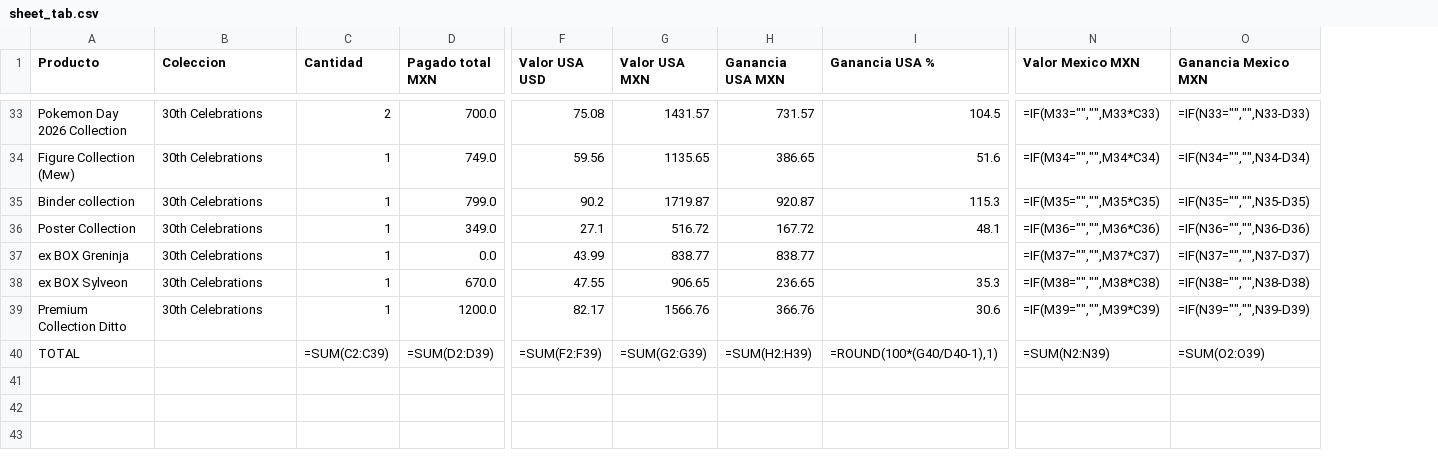
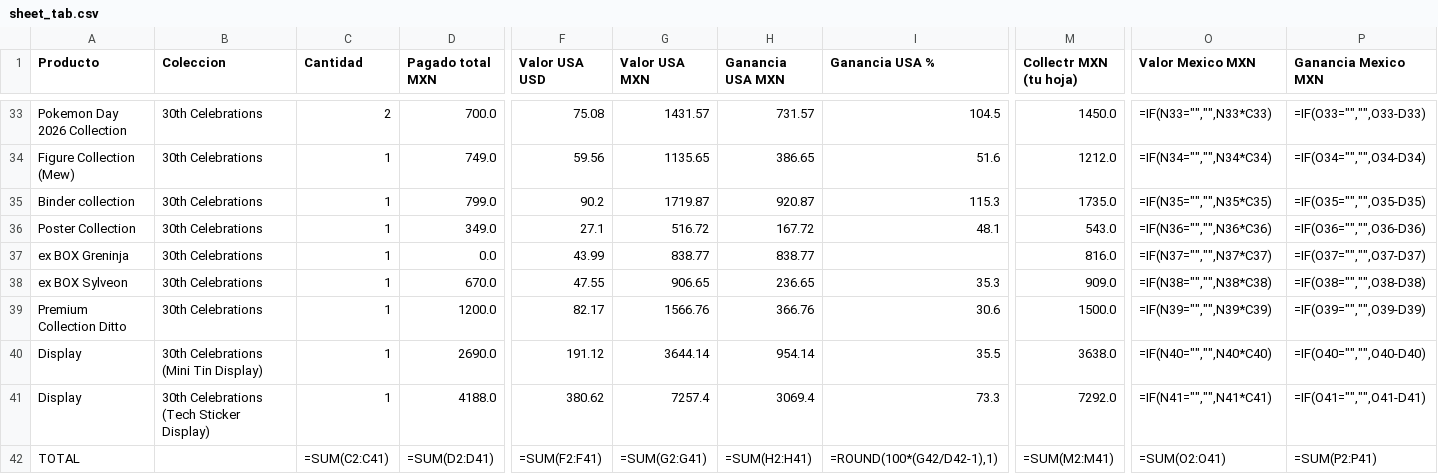
Before and after one commit to dvillasisr-lab/claude, a CSV file: pokemon-stock/sheet_tab.csv, drawn as a sheet; only a part is shown, gaps mark what is left out; addresses are those after the commit; rows hold the shown columns only; the diff covers the shown part only; the diff names each change by its address in the sheet, - before the commit and + after, or states it on an @@ line.

```diff
--- a/pokemon-stock/sheet_tab.csv
+++ b/pokemon-stock/sheet_tab.csv
+column M (Collectr MXN (tu hoja)), rows 33-39: 1450.0 | 1212.0 | 1735.0 | 543.0 | 816.0 | 909.0 | 1500.0; row 42: =SUM(M2:M41)
-O33 (Valor Mexico MXN): =IF(M33="","",M33*C33)
+O33 (Valor Mexico MXN): =IF(N33="","",N33*C33)
-P33 (Ganancia Mexico MXN): =IF(N33="","",N33-D33)
+P33 (Ganancia Mexico MXN): =IF(O33="","",O33-D33)
-O34 (Valor Mexico MXN): =IF(M34="","",M34*C34)
+O34 (Valor Mexico MXN): =IF(N34="","",N34*C34)
-P34 (Ganancia Mexico MXN): =IF(N34="","",N34-D34)
+P34 (Ganancia Mexico MXN): =IF(O34="","",O34-D34)
-O35 (Valor Mexico MXN): =IF(M35="","",M35*C35)
+O35 (Valor Mexico MXN): =IF(N35="","",N35*C35)
-P35 (Ganancia Mexico MXN): =IF(N35="","",N35-D35)
+P35 (Ganancia Mexico MXN): =IF(O35="","",O35-D35)
-O36 (Valor Mexico MXN): =IF(M36="","",M36*C36)
+O36 (Valor Mexico MXN): =IF(N36="","",N36*C36)
-P36 (Ganancia Mexico MXN): =IF(N36="","",N36-D36)
+P36 (Ganancia Mexico MXN): =IF(O36="","",O36-D36)
-O37 (Valor Mexico MXN): =IF(M37="","",M37*C37)
+O37 (Valor Mexico MXN): =IF(N37="","",N37*C37)
-P37 (Ganancia Mexico MXN): =IF(N37="","",N37-D37)
+P37 (Ganancia Mexico MXN): =IF(O37="","",O37-D37)
-O38 (Valor Mexico MXN): =IF(M38="","",M38*C38)
+O38 (Valor Mexico MXN): =IF(N38="","",N38*C38)
-P38 (Ganancia Mexico MXN): =IF(N38="","",N38-D38)
+P38 (Ganancia Mexico MXN): =IF(O38="","",O38-D38)
-O39 (Valor Mexico MXN): =IF(M39="","",M39*C39)
+O39 (Valor Mexico MXN): =IF(N39="","",N39*C39)
-P39 (Ganancia Mexico MXN): =IF(N39="","",N39-D39)
+P39 (Ganancia Mexico MXN): =IF(O39="","",O39-D39)
+row 40: Display | 30th Celebrations (Mini Tin Display) | 1 | 2690.0 | 191.12 | 3644.14 | 954.14 | 35.5 | 3638.0 | =IF(N40="","",N40*C40) | =IF(O40="","",O40-D40)
+row 41: Display | 30th Celebrations (Tech Sticker Display) | 1 | 4188.0 | 380.62 | 7257.4 | 3069.4 | 73.3 | 7292.0 | =IF(N41="","",N41*C41) | =IF(O41="","",O41-D41)
-C42 (Cantidad): =SUM(C2:C39)
+C42 (Cantidad): =SUM(C2:C41)
-D42 (Pagado total MXN): =SUM(D2:D39)
+D42 (Pagado total MXN): =SUM(D2:D41)
-F42 (Valor USA USD): =SUM(F2:F39)
+F42 (Valor USA USD): =SUM(F2:F41)
-G42 (Valor USA MXN): =SUM(G2:G39)
+G42 (Valor USA MXN): =SUM(G2:G41)
-H42 (Ganancia USA MXN): =SUM(H2:H39)
+H42 (Ganancia USA MXN): =SUM(H2:H41)
-I42 (Ganancia USA %): =ROUND(100*(G40/D40-1),1)
+I42 (Ganancia USA %): =ROUND(100*(G42/D42-1),1)
-O42 (Valor Mexico MXN): =SUM(N2:N39)
+O42 (Valor Mexico MXN): =SUM(O2:O41)
-P42 (Ganancia Mexico MXN): =SUM(O2:O39)
+P42 (Ganancia Mexico MXN): =SUM(P2:P41)
```
Also changed, not shown: 62 edited cells elsewhere in this file, pokemon-stock/inventory.csv, pokemon-stock/report.csv, 1 other file.
